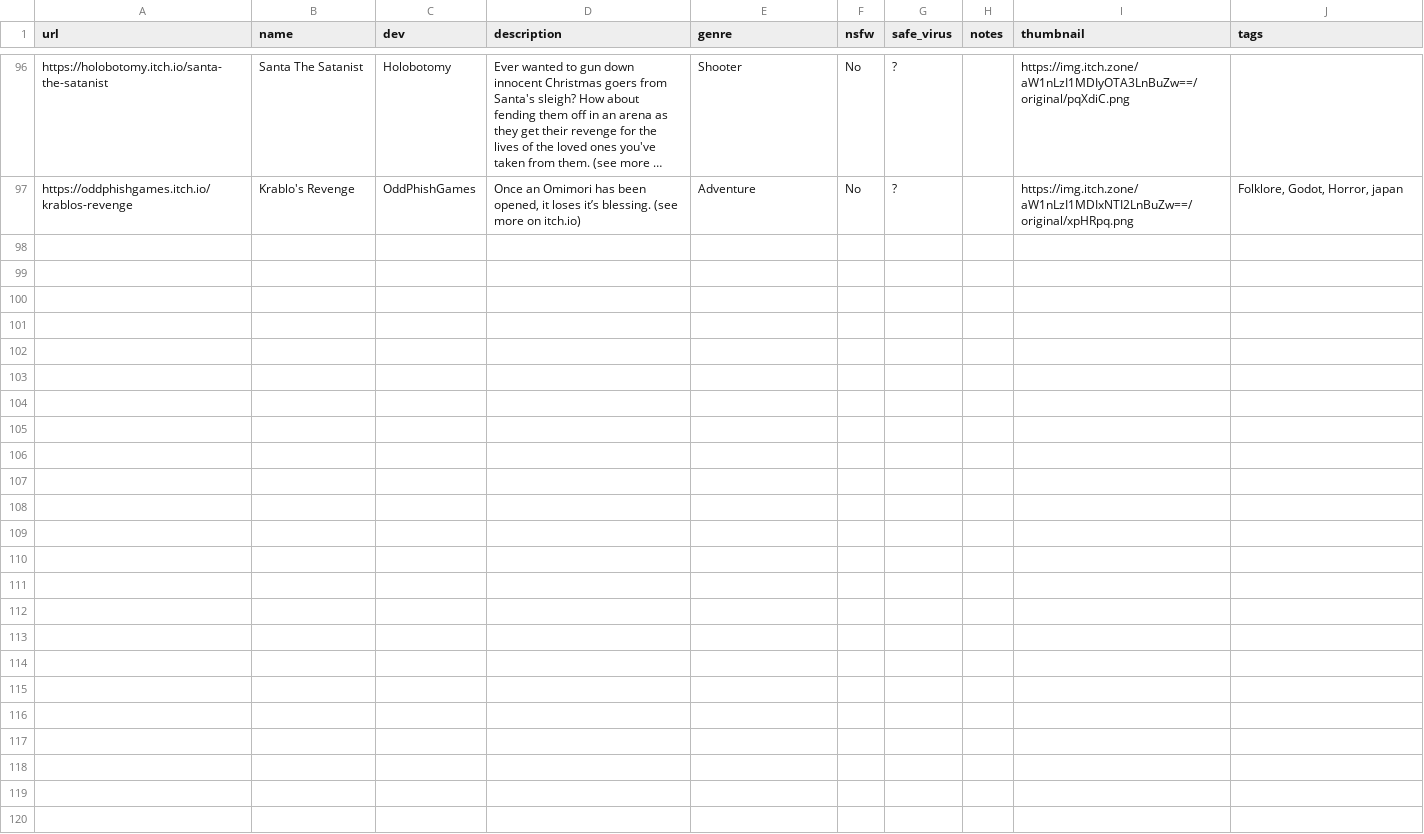
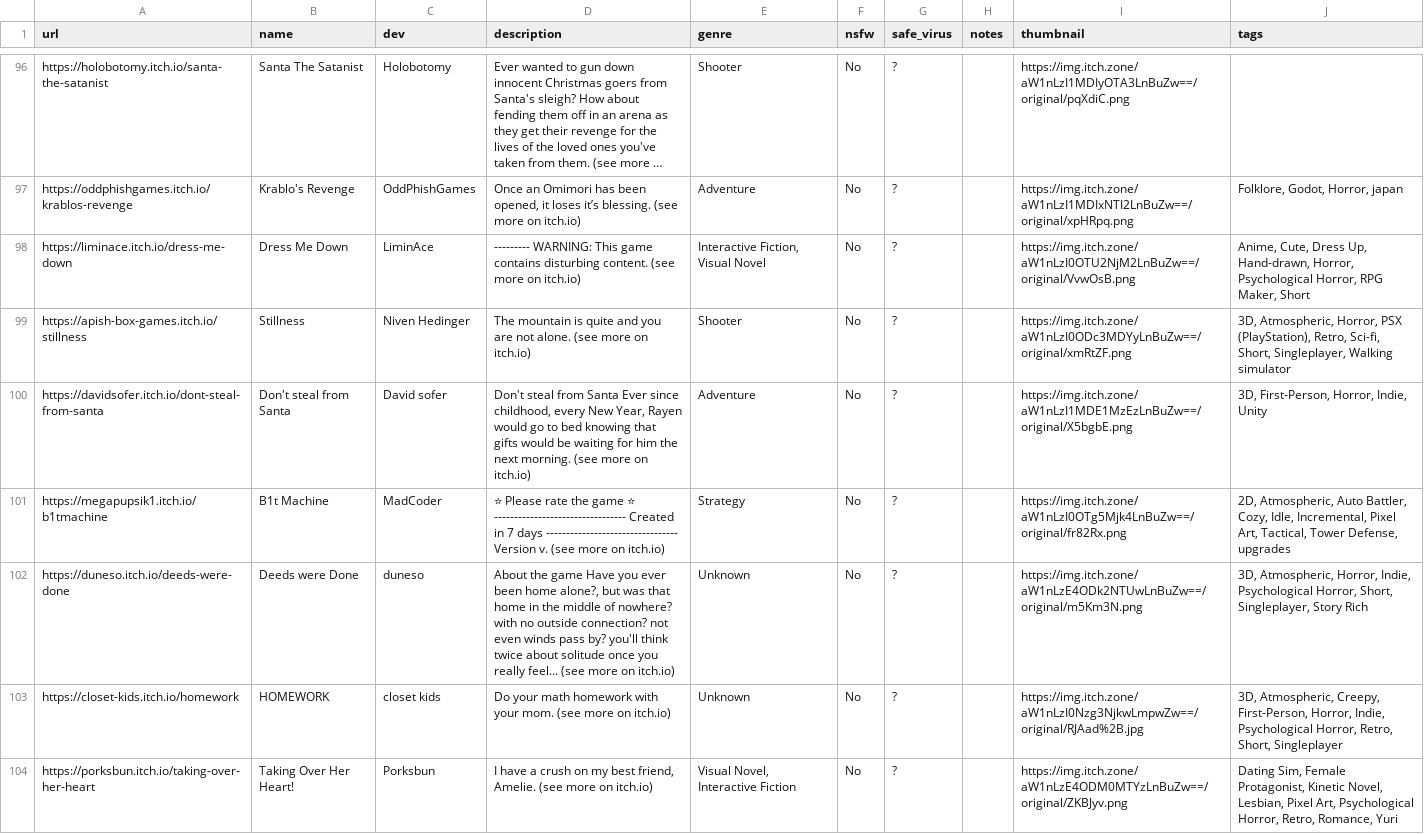
Before and after one commit to poli0981/free-games-itchio-list, a CSV file: full_game_info.csv, drawn as a sheet; only a part is shown, gaps mark what is left out; long unchanged cells end in …; the diff covers the shown part only; the diff names each change by its address in the sheet, - before the commit and + after, or states it on an @@ line.

```diff
--- a/full_game_info.csv
+++ b/full_game_info.csv
+row 98: https://liminace.itch.io/dress-me-down | Dress Me Down | LiminAce | --------- WARNING: This game contains disturbing content. (see more on itch.io) | Interactive Fiction, Visual Novel | No | ? |  | https://img.itch.zone/aW1nLzI0OTU2NjM2LnBuZw==/original/VvwOsB.png | Anime, Cute, Dress Up, Hand-drawn, Horror, Psychological Horror, RPG Maker, Short
+row 99: https://apish-box-games.itch.io/stillness | Stillness | Niven Hedinger | The mountain is quite and you are not alone. (see more on itch.io) | Shooter | No | ? |  | https://img.itch.zone/aW1nLzI0ODc3MDYyLnBuZw==/original/xmRtZF.png | 3D, Atmospheric, Horror, PSX (PlayStation), Retro, Sci-fi, Short, Singleplayer, Walking simulator
+row 100: https://davidsofer.itch.io/dont-steal-from-santa | Don't steal from Santa | David sofer | Don't steal from Santa Ever since childhood, every New Year, Rayen would go to bed knowing that gifts would be waiting for him the next morning. (see more on itch.io) | Adventure | No | ? |  | https://img.itch.zone/aW1nLzI1MDE1MzEzLnBuZw==/original/X5bgbE.png | 3D, First-Person, Horror, Indie, Unity
+row 101: https://megapupsik1.itch.io/b1tmachine | B1t Machine | MadCoder | ⭐ Please rate the game ⭐ --------------------------------- Created in 7 days --------------------------------- Version v. (see more on itch.io) | Strategy | No | ? |  | https://img.itch.zone/aW1nLzI0OTg5Mjk4LnBuZw==/original/fr82Rx.png | 2D, Atmospheric, Auto Battler, Cozy, Idle, Incremental, Pixel Art, Tactical, Tower Defense, upgrades
+row 102: https://duneso.itch.io/deeds-were-done | Deeds were Done | duneso | About the game Have you ever been home alone?, but was that home in the middle of nowhere? with no outside connection? not even winds pass by? you'll think twice about solitude once you really feel... (see more on itch.io) | Unknown | No | ? |  | https://img.itch.zone/aW1nLzE4ODk2NTUwLnBuZw==/original/m5Km3N.png | 3D, Atmospheric, Horror, Indie, Psychological Horror, Short, Singleplayer, Story Rich
+row 103: https://closet-kids.itch.io/homework | HOMEWORK | closet kids | Do your math homework with your mom. (see more on itch.io) | Unknown | No | ? |  | https://img.itch.zone/aW1nLzI0Nzg3NjkwLmpwZw==/original/RJAad%2B.jpg | 3D, Atmospheric, Creepy, First-Person, Horror, Indie, Psychological Horror, Retro, Short, Singleplayer
+row 104: https://porksbun.itch.io/taking-over-her-heart | Taking Over Her Heart! | Porksbun | I have a crush on my best friend, Amelie. (see more on itch.io) | Visual Novel, Interactive Fiction | No | ? |  | https://img.itch.zone/aW1nLzE4ODM0MTYzLnBuZw==/original/ZKBJyv.png | Dating Sim, Female Protagonist, Kinetic Novel, Lesbian, Pixel Art, Psychological Horror, Retro, Romance, Yuri
```
Also changed, not shown: 6 added rows elsewhere in this file.
